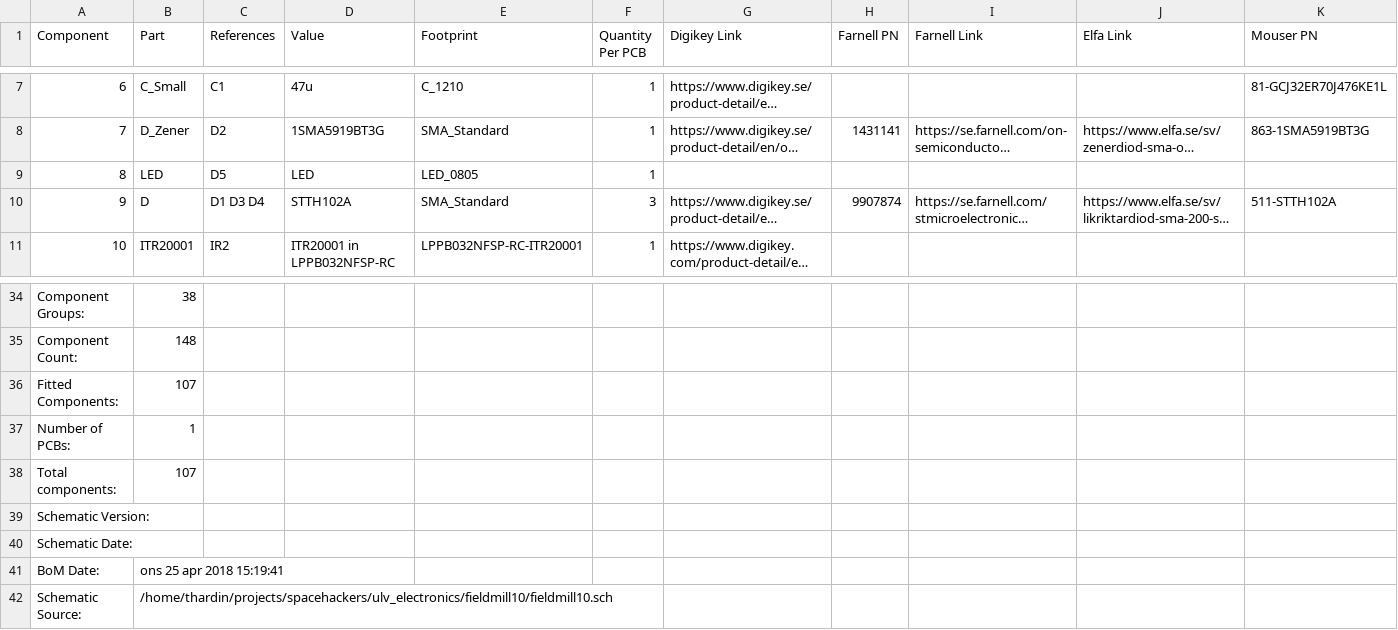
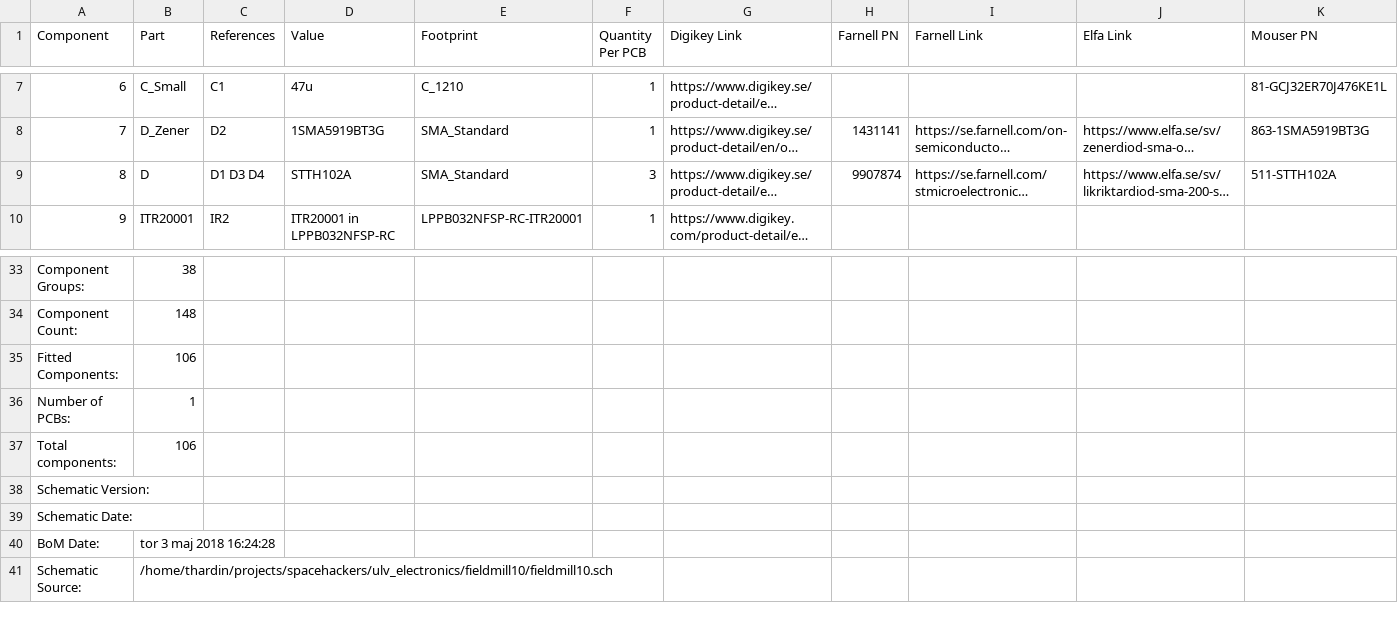
Before and after one commit to SpaceScienceSweden/ulv_electronics, a CSV file: fieldmill10/fieldmill10_.csv, drawn as a sheet; only a part is shown, gaps mark what is left out; long unchanged cells end in …; removed rows and columns are numbered as before the commit, all else as after; rows hold the shown columns only; the diff names each change by its address in the sheet, - before the commit and + after, or states it on an @@ line.

```diff
--- a/fieldmill10/fieldmill10_.csv
+++ b/fieldmill10/fieldmill10_.csv
-row 9: 8 | LED | D5 | LED | LED_0805 | 1
@@ column A (Component) renumbered between rows 9 and 27 @@
-B35 (Part): 107
+B35 (Part): 106
-B37 (Part): 107
+B37 (Part): 106
-B40 (Part): ons 25 apr 2018 15:19:41
+B40 (Part): tor 3 maj 2018 16:24:28
```
Also changed, not shown: 4 other files.
